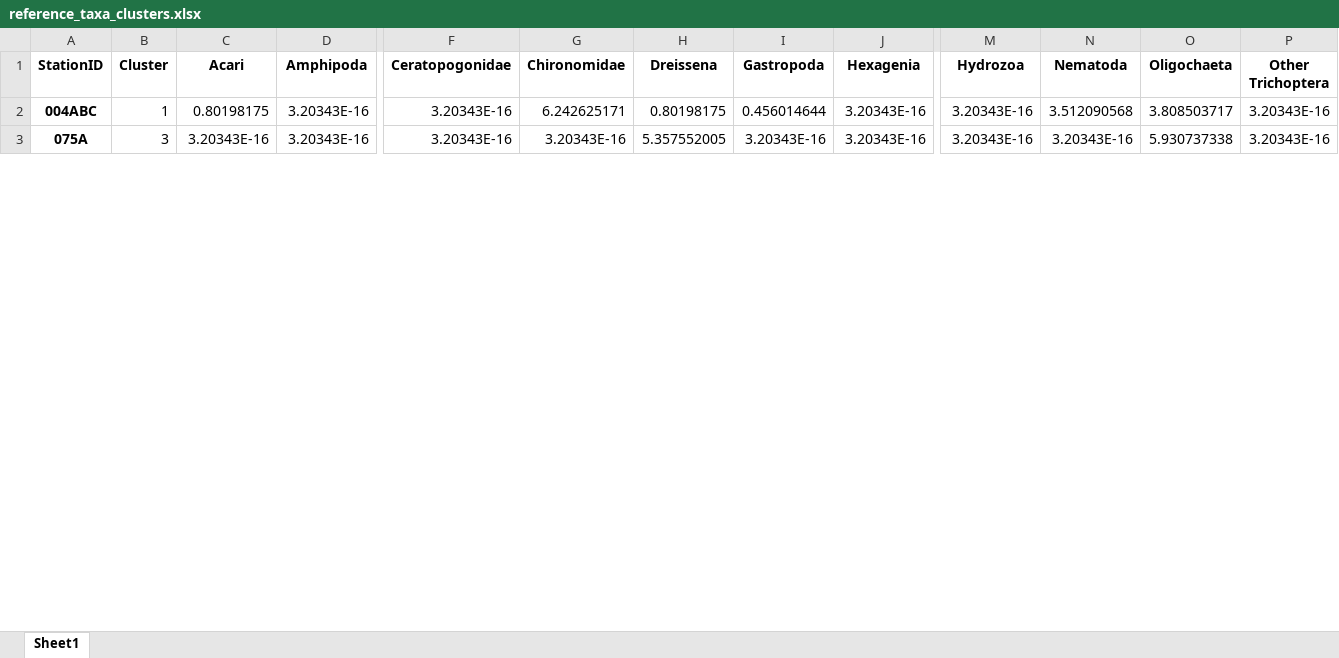
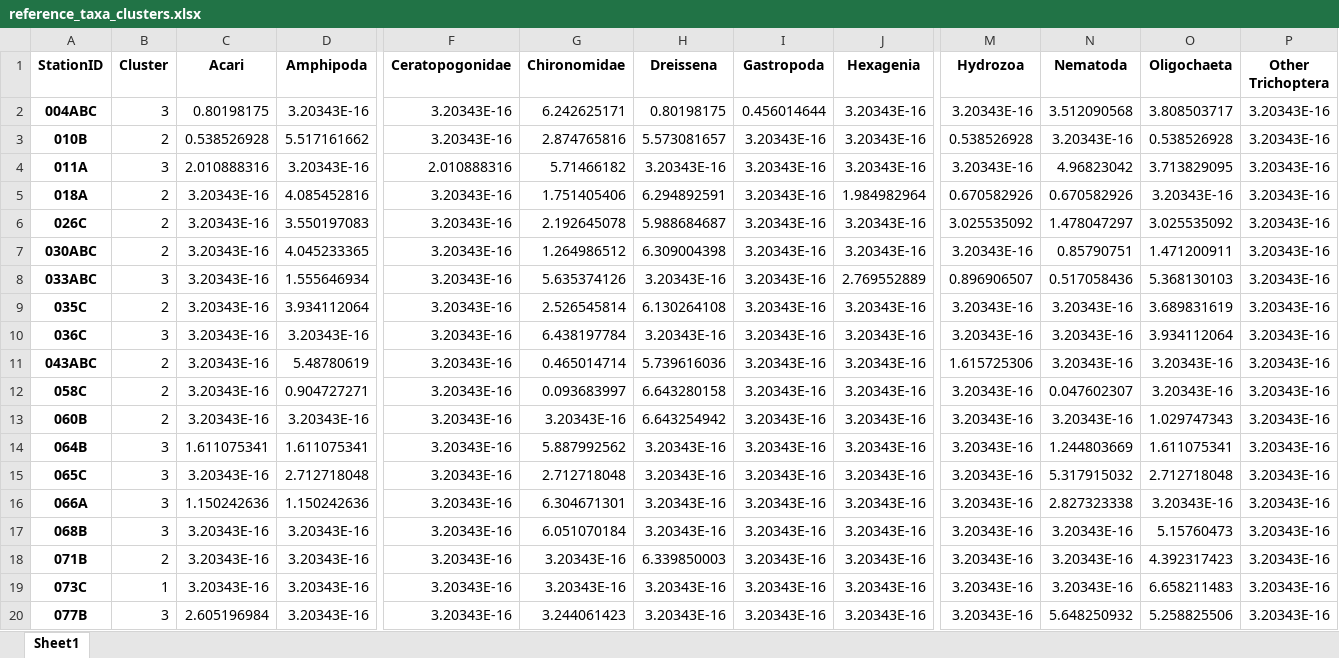
Before and after one commit to Gufeng-2002/Zoobenthic_Community_Indicator, an Excel workbook: results/02_taxa_assemblage/tables/reference_taxa_clusters.xlsx, sheet Sheet1, drawn as a sheet; only a part is shown, gaps mark what is left out; values as stored, in another font and other column widths than the file's, no borders; addresses are those after the commit; rows hold the shown columns only; the diff covers the shown part only; the diff names each change by its address in the sheet, - before the commit and + after, or states it on an @@ line.

```diff
--- a/results/02_taxa_assemblage/tables/reference_taxa_clusters.xlsx (sheet Sheet1)
+++ b/results/02_taxa_assemblage/tables/reference_taxa_clusters.xlsx (sheet Sheet1)
-B2 (Cluster): 1
+B2 (Cluster): 3
+row 3: 010B | 2 | 0.538526928 | 5.517161662 | 3.20343E-16 | 2.874765816 | 5.573081657 | 3.20343E-16 | 3.20343E-16 | 0.538526928 | 3.20343E-16 | 0.538526928 | 3.20343E-16
+row 4: 011A | 3 | 2.010888316 | 3.20343E-16 | 2.010888316 | 5.71466182 | 3.20343E-16 | 3.20343E-16 | 3.20343E-16 | 3.20343E-16 | 4.96823042 | 3.713829095 | 3.20343E-16
+row 5: 018A | 2 | 3.20343E-16 | 4.085452816 | 3.20343E-16 | 1.751405406 | 6.294892591 | 3.20343E-16 | 1.984982964 | 0.670582926 | 0.670582926 | 3.20343E-16 | 3.20343E-16
+row 6: 026C | 2 | 3.20343E-16 | 3.550197083 | 3.20343E-16 | 2.192645078 | 5.988684687 | 3.20343E-16 | 3.20343E-16 | 3.025535092 | 1.478047297 | 3.025535092 | 3.20343E-16
+row 7: 030ABC | 2 | 3.20343E-16 | 4.045233365 | 3.20343E-16 | 1.264986512 | 6.309004398 | 3.20343E-16 | 3.20343E-16 | 3.20343E-16 | 0.85790751 | 1.471200911 | 3.20343E-16
+row 8: 033ABC | 3 | 3.20343E-16 | 1.555646934 | 3.20343E-16 | 5.635374126 | 3.20343E-16 | 3.20343E-16 | 2.769552889 | 0.896906507 | 0.517058436 | 5.368130103 | 3.20343E-16
+row 9: 035C | 2 | 3.20343E-16 | 3.934112064 | 3.20343E-16 | 2.526545814 | 6.130264108 | 3.20343E-16 | 3.20343E-16 | 3.20343E-16 | 3.20343E-16 | 3.689831619 | 3.20343E-16
+row 10: 036C | 3 | 3.20343E-16 | 3.20343E-16 | 3.20343E-16 | 6.438197784 | 3.20343E-16 | 3.20343E-16 | 3.20343E-16 | 3.20343E-16 | 3.20343E-16 | 3.934112064 | 3.20343E-16
+row 11: 043ABC | 2 | 3.20343E-16 | 5.48780619 | 3.20343E-16 | 0.465014714 | 5.739616036 | 3.20343E-16 | 3.20343E-16 | 1.615725306 | 3.20343E-16 | 3.20343E-16 | 3.20343E-16
+row 12: 058C | 2 | 3.20343E-16 | 0.904727271 | 3.20343E-16 | 0.093683997 | 6.643280158 | 3.20343E-16 | 3.20343E-16 | 3.20343E-16 | 0.047602307 | 3.20343E-16 | 3.20343E-16
+row 13: 060B | 2 | 3.20343E-16 | 3.20343E-16 | 3.20343E-16 | 3.20343E-16 | 6.643254942 | 3.20343E-16 | 3.20343E-16 | 3.20343E-16 | 3.20343E-16 | 1.029747343 | 3.20343E-16
+row 14: 064B | 3 | 1.611075341 | 1.611075341 | 3.20343E-16 | 5.887992562 | 3.20343E-16 | 3.20343E-16 | 3.20343E-16 | 3.20343E-16 | 1.244803669 | 1.611075341 | 3.20343E-16
+row 15: 065C | 3 | 3.20343E-16 | 2.712718048 | 3.20343E-16 | 2.712718048 | 3.20343E-16 | 3.20343E-16 | 3.20343E-16 | 3.20343E-16 | 5.317915032 | 2.712718048 | 3.20343E-16
+row 16: 066A | 3 | 1.150242636 | 1.150242636 | 3.20343E-16 | 6.304671301 | 3.20343E-16 | 3.20343E-16 | 3.20343E-16 | 3.20343E-16 | 2.827323338 | 3.20343E-16 | 3.20343E-16
+row 17: 068B | 3 | 3.20343E-16 | 3.20343E-16 | 3.20343E-16 | 6.051070184 | 3.20343E-16 | 3.20343E-16 | 3.20343E-16 | 3.20343E-16 | 3.20343E-16 | 5.15760473 | 3.20343E-16
-A18 (StationID): 075A
+A18 (StationID): 071B
-B18 (Cluster): 3
+B18 (Cluster): 2
-H18 (Dreissena): 5.357552005
+H18 (Dreissena): 6.339850003
-O18 (Oligochaeta): 5.930737338
+O18 (Oligochaeta): 4.392317423
+row 19: 073C | 1 | 3.20343E-16 | 3.20343E-16 | 3.20343E-16 | 3.20343E-16 | 3.20343E-16 | 3.20343E-16 | 3.20343E-16 | 3.20343E-16 | 3.20343E-16 | 6.658211483 | 3.20343E-16
+row 20: 077B | 3 | 2.605196984 | 3.20343E-16 | 3.20343E-16 | 3.244061423 | 3.20343E-16 | 3.20343E-16 | 3.20343E-16 | 3.20343E-16 | 5.648250932 | 5.258825506 | 3.20343E-16
```
Also changed, not shown: 10 added rows, 27 removed rows and 23 edited cells elsewhere in this sheet, results/02_taxa_assemblage/tables/anova_env.xlsx, results/02_taxa_assemblage/tables/anova_taxa.xlsx, 57 other files.
